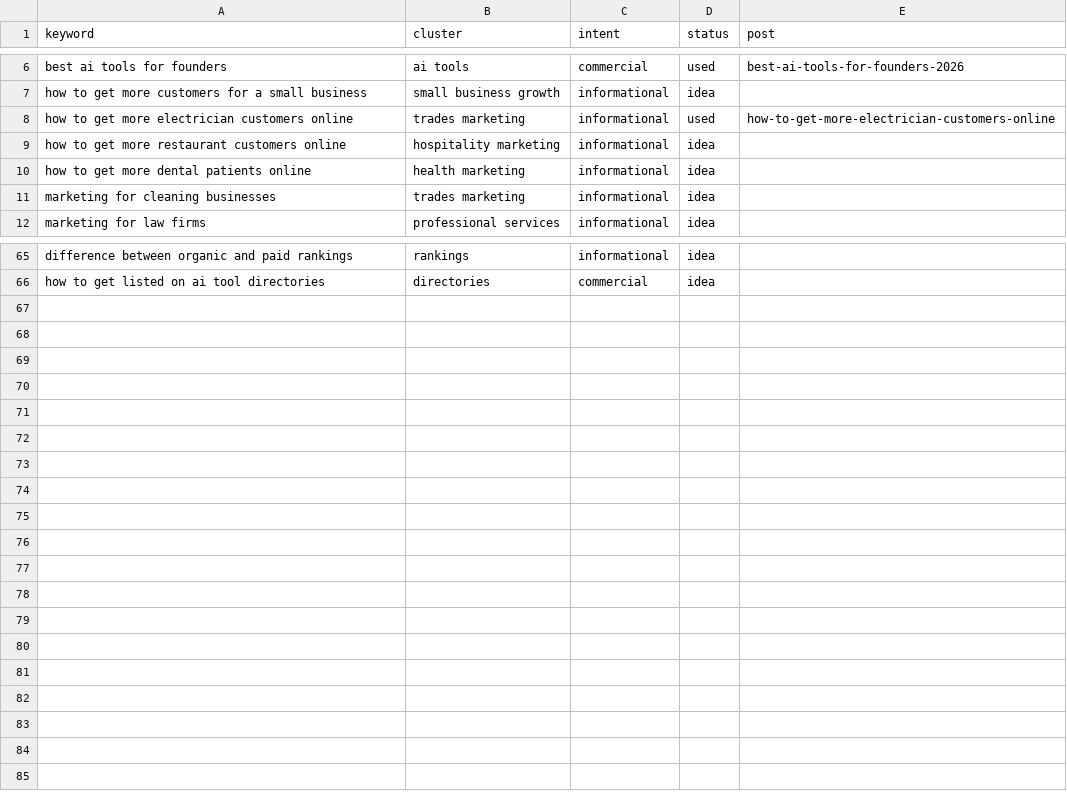
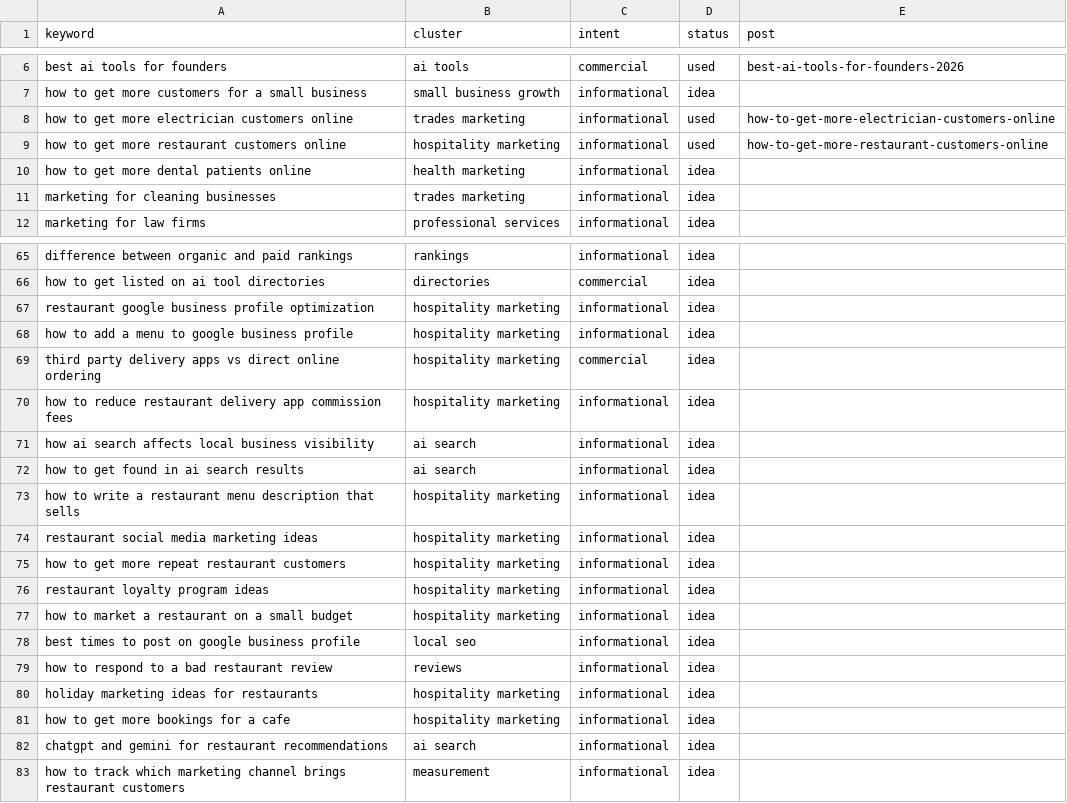
Before and after one commit to viraatkaran/Outbid, a CSV file: content/keyword-pool.csv, drawn as a sheet; only a part is shown, gaps mark what is left out.

```diff
--- a/content/keyword-pool.csv
+++ b/content/keyword-pool.csv
@@ -8,3 +8,3 @@ how to get more customers for a small business,small business growth,information
 how to get more electrician customers online,trades marketing,informational,used,how-to-get-more-electrician-customers-online
-how to get more restaurant customers online,hospitality marketing,informational,idea,
+how to get more restaurant customers online,hospitality marketing,informational,used,how-to-get-more-restaurant-customers-online
 how to get more dental patients online,health marketing,informational,idea,
@@ -66 +66,18 @@ difference between organic and paid rankings,rankings,informational,idea,
 how to get listed on ai tool directories,directories,commercial,idea,
+restaurant google business profile optimization,hospitality marketing,informational,idea,
+how to add a menu to google business profile,hospitality marketing,informational,idea,
+third party delivery apps vs direct online ordering,hospitality marketing,commercial,idea,
+how to reduce restaurant delivery app commission fees,hospitality marketing,informational,idea,
+how ai search affects local business visibility,ai search,informational,idea,
+how to get found in ai search results,ai search,informational,idea,
+how to write a restaurant menu description that sells,hospitality marketing,informational,idea,
+restaurant social media marketing ideas,hospitality marketing,informational,idea,
+how to get more repeat restaurant customers,hospitality marketing,informational,idea,
+restaurant loyalty program ideas,hospitality marketing,informational,idea,
+how to market a restaurant on a small budget,hospitality marketing,informational,idea,
+best times to post on google business profile,local seo,informational,idea,
+how to respond to a bad restaurant review,reviews,informational,idea,
+holiday marketing ideas for restaurants,hospitality marketing,informational,idea,
+how to get more bookings for a cafe,hospitality marketing,informational,idea,
+chatgpt and gemini for restaurant recommendations,ai search,informational,idea,
+how to track which marketing channel brings restaurant customers,measurement,informational,idea,
```
Also changed, not shown: 2 other files.
